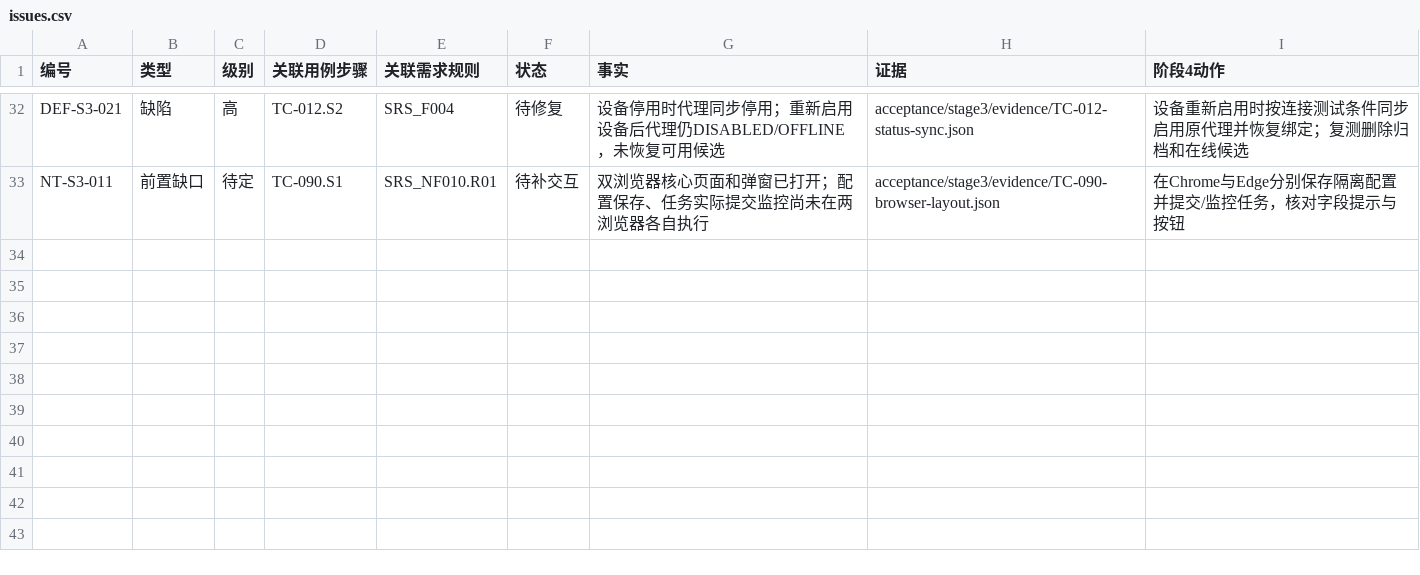
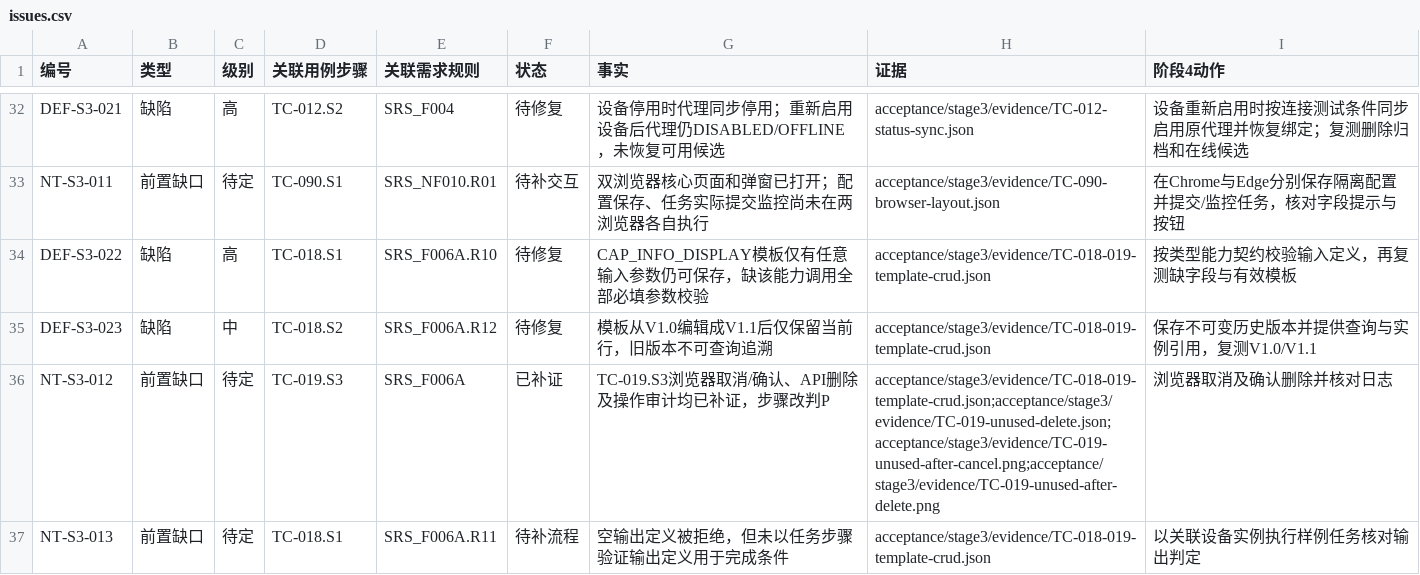
Before and after one commit to steedcy/TP-main, a CSV file: acceptance/stage3/issues.csv, drawn as a sheet; only a part is shown, gaps mark what is left out.

Commit message:
test: record V1.5 stage 3 capability template retests

```diff
--- a/acceptance/stage3/issues.csv
+++ b/acceptance/stage3/issues.csv
@@ -33 +33,5 @@ DEF-S3-021,缺陷,高,TC-012.S2,SRS_F004,待修复,设备停用时代理同步
 NT-S3-011,前置缺口,待定,TC-090.S1,SRS_NF010.R01,待补交互,双浏览器核心页面和弹窗已打开；配置保存、任务实际提交监控尚未在两浏览器各自执行,acceptance/stage3/evidence/TC-090-browser-layout.json,在Chrome与Edge分别保存隔离配置并提交/监控任务，核对字段提示与按钮
+DEF-S3-022,缺陷,高,TC-018.S1,SRS_F006A.R10,待修复,CAP_INFO_DISPLAY模板仅有任意输入参数仍可保存，缺该能力调用全部必填参数校验,acceptance/stage3/evidence/TC-018-019-template-crud.json,按类型能力契约校验输入定义，再复测缺字段与有效模板
+DEF-S3-023,缺陷,中,TC-018.S2,SRS_F006A.R12,待修复,模板从V1.0编辑成V1.1后仅保留当前行，旧版本不可查询追溯,acceptance/stage3/evidence/TC-018-019-template-crud.json,保存不可变历史版本并提供查询与实例引用，复测V1.0/V1.1
+NT-S3-012,前置缺口,待定,TC-019.S3,SRS_F006A,已补证,TC-019.S3浏览器取消/确认、API删除及操作审计均已补证，步骤改判P,acceptance/stage3/evidence/TC-018-019-template-crud.json;acceptance/stage3/evidence/TC-019-unused-delete.json;acceptance/stage3/evidence/TC-019-unused-after-cancel.png;acceptance/stage3/evidence/TC-019-unused-after-delete.png,浏览器取消及确认删除并核对日志
+NT-S3-013,前置缺口,待定,TC-018.S1,SRS_F006A.R11,待补流程,空输出定义被拒绝，但未以任务步骤验证输出定义用于完成条件,acceptance/stage3/evidence/TC-018-019-template-crud.json,以关联设备实例执行样例任务核对输出判定
```
Also changed, not shown: acceptance/stage3/rules.csv, acceptance/stage3/steps.csv, 9 other files.
